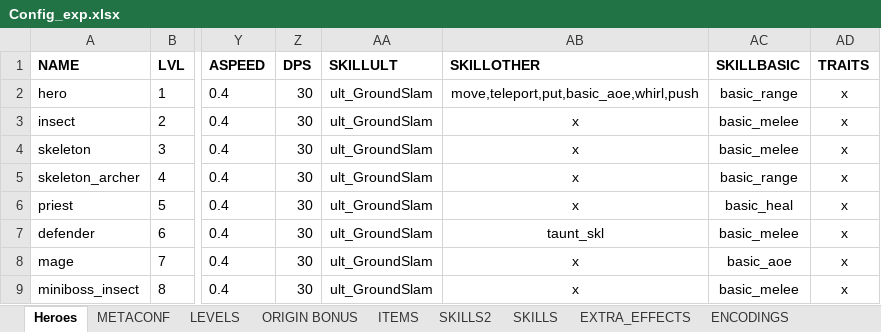
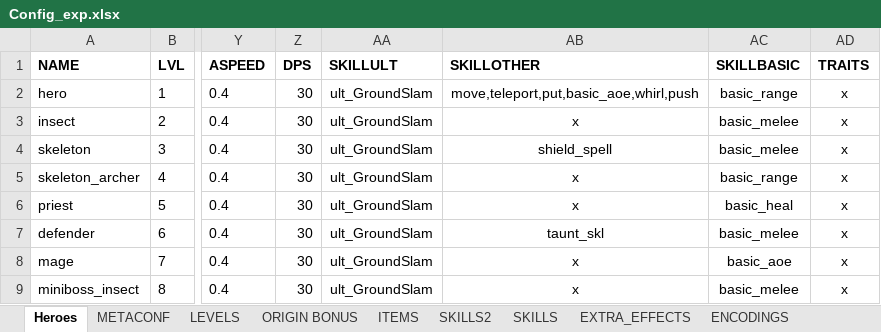
Before and after one commit to uberbax/AllForOne, an Excel workbook: Assets/StreamingAssets/Config_exp.xlsx, sheet Heroes, drawn as a sheet; only a part is shown, gaps mark what is left out; values as stored, in another font and other column widths than the file's, no borders; the diff names each change by its address in the sheet, - before the commit and + after, or states it on an @@ line.

```diff
--- a/Assets/StreamingAssets/Config_exp.xlsx (sheet Heroes)
+++ b/Assets/StreamingAssets/Config_exp.xlsx (sheet Heroes)
-AB4 (SKILLOTHER): x
+AB4 (SKILLOTHER): shield_spell
```
Also changed, not shown: 9 other files.
